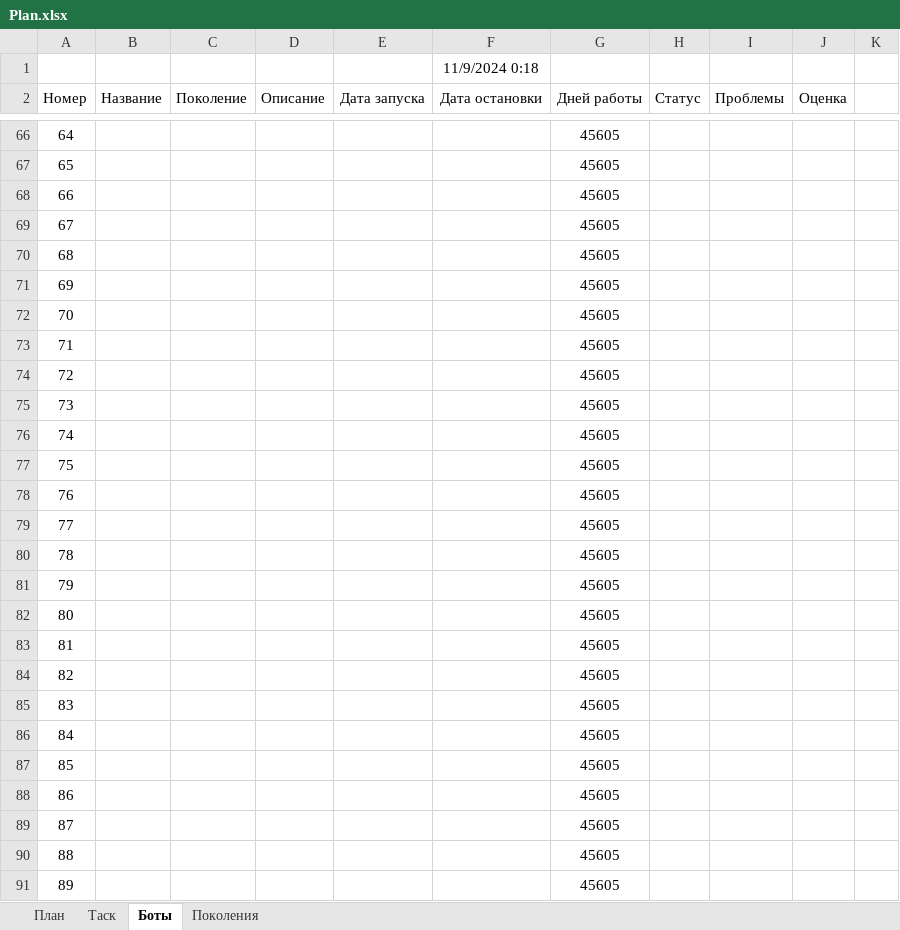
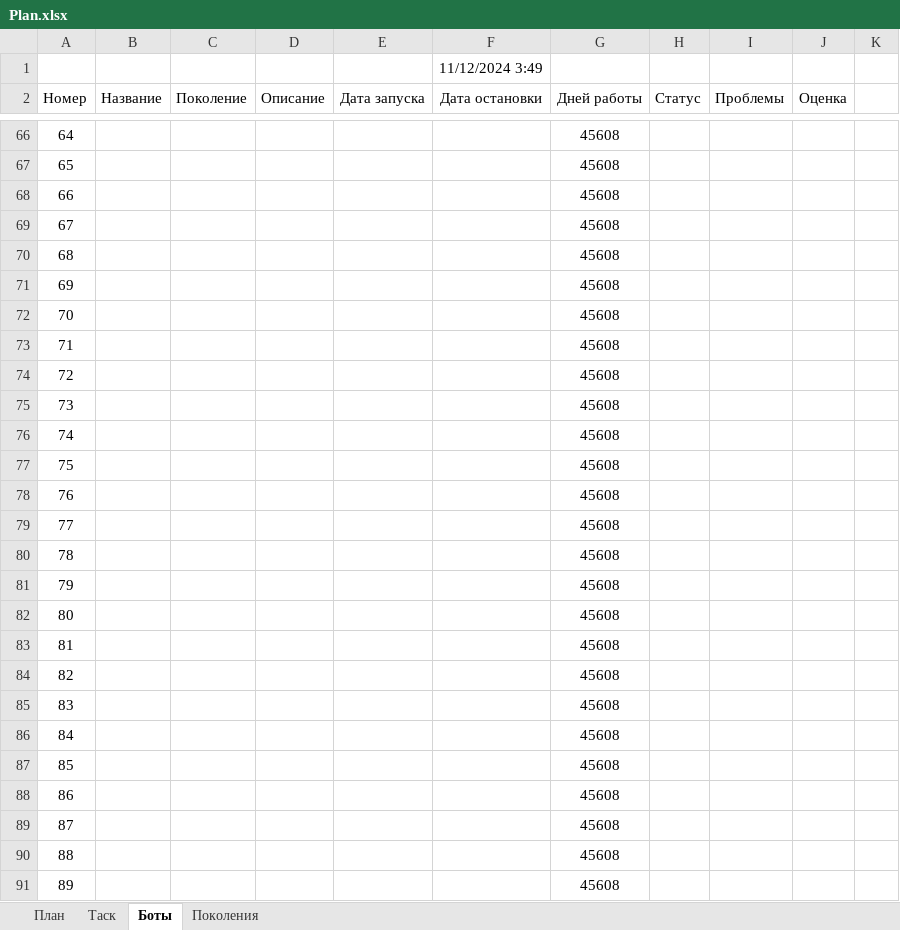
Before and after one commit to Anubis1Good/AUTO_TRAIDER, an Excel workbook: Plan.xlsx, sheet Боты, drawn as a sheet; only a part is shown, gaps mark what is left out; values as stored, in another font and other column widths than the file's, no borders; the diff covers the shown part only; the diff names each change by its address in the sheet, - before the commit and + after, or states it on an @@ line.

```diff
--- a/Plan.xlsx (sheet Боты)
+++ b/Plan.xlsx (sheet Боты)
-F1 (Дата остановки): 11/9/2024 0:18
+F1 (Дата остановки): 11/12/2024 3:49
-G66:G91 (Дней работы): 45605
+G66:G91 (Дней работы): 45608
```
Also changed, not shown: 74 edited cells and cell formats elsewhere in this sheet, 16 other files.
